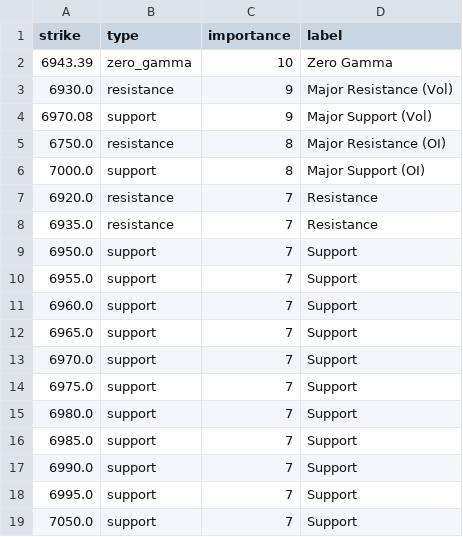
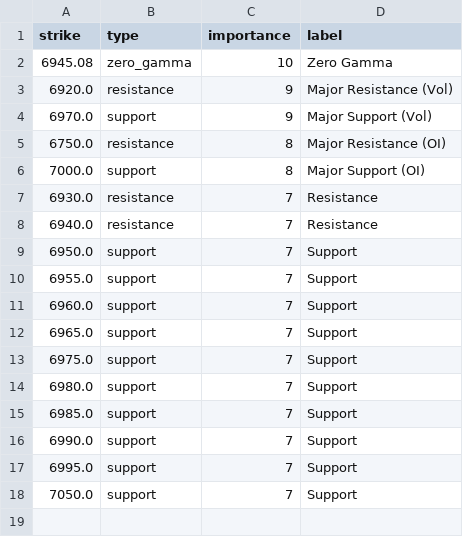
Before and after one commit to enzocosson/seed_enzocosson_gex, a CSV file: es_gex_levels_metadata.csv, drawn as a sheet.

```diff
--- a/es_gex_levels_metadata.csv
+++ b/es_gex_levels_metadata.csv
@@ -1,9 +1,9 @@
 strike,type,importance,label
-6943.39,zero_gamma,10,Zero Gamma
-6930.0,resistance,9,Major Resistance (Vol)
-6970.08,support,9,Major Support (Vol)
+6945.08,zero_gamma,10,Zero Gamma
+6920.0,resistance,9,Major Resistance (Vol)
+6970.0,support,9,Major Support (Vol)
 6750.0,resistance,8,Major Resistance (OI)
 7000.0,support,8,Major Support (OI)
-6920.0,resistance,7,Resistance
-6935.0,resistance,7,Resistance
+6930.0,resistance,7,Resistance
+6940.0,resistance,7,Resistance
 6950.0,support,7,Support
@@ -12,3 +12,2 @@ strike,type,importance,label
 6965.0,support,7,Support
-6970.0,support,7,Support
 6975.0,support,7,Support
```
Also changed, not shown: es_gex_levels.csv, nq_gex_levels.csv, 2 other files.
